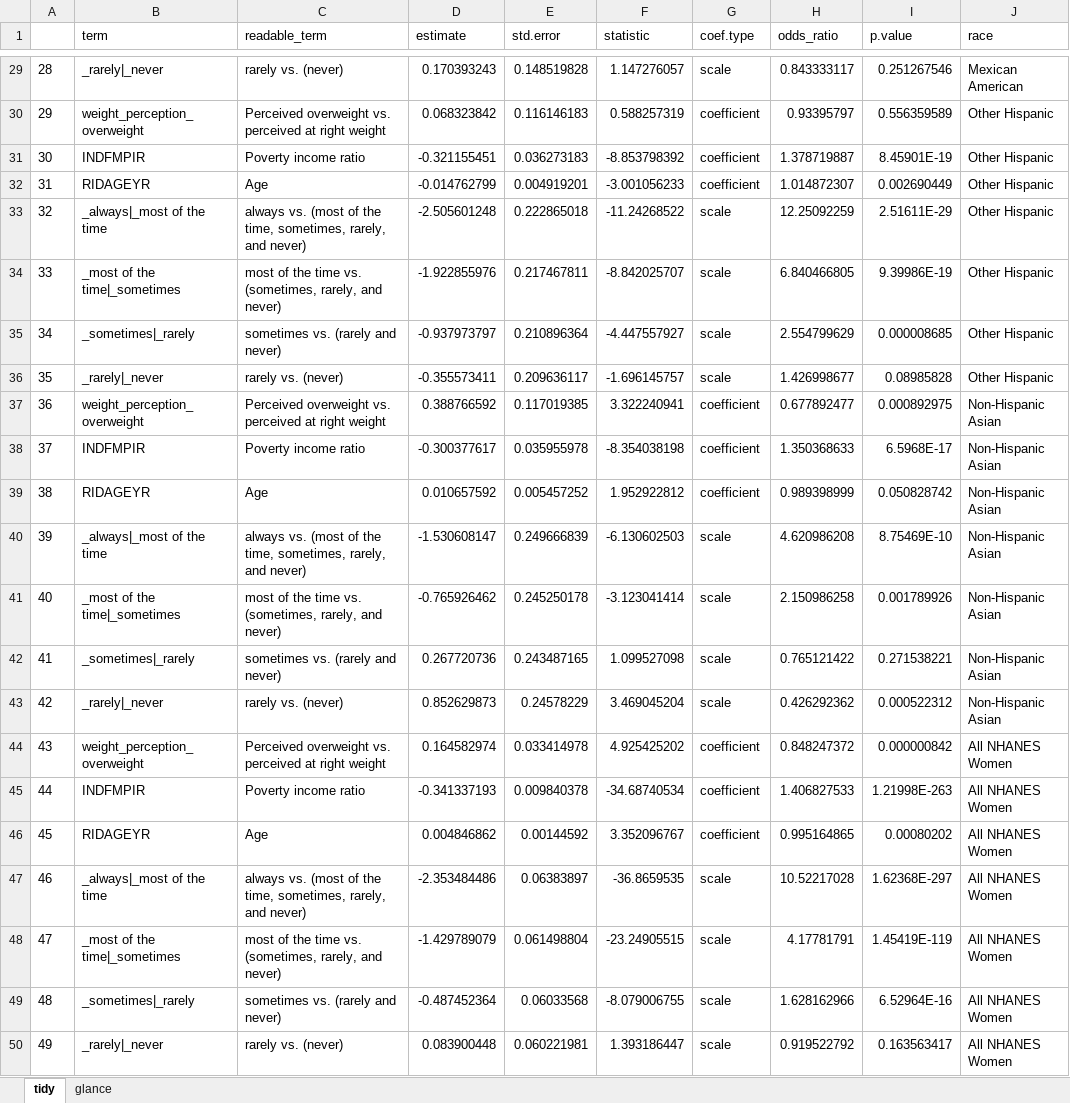
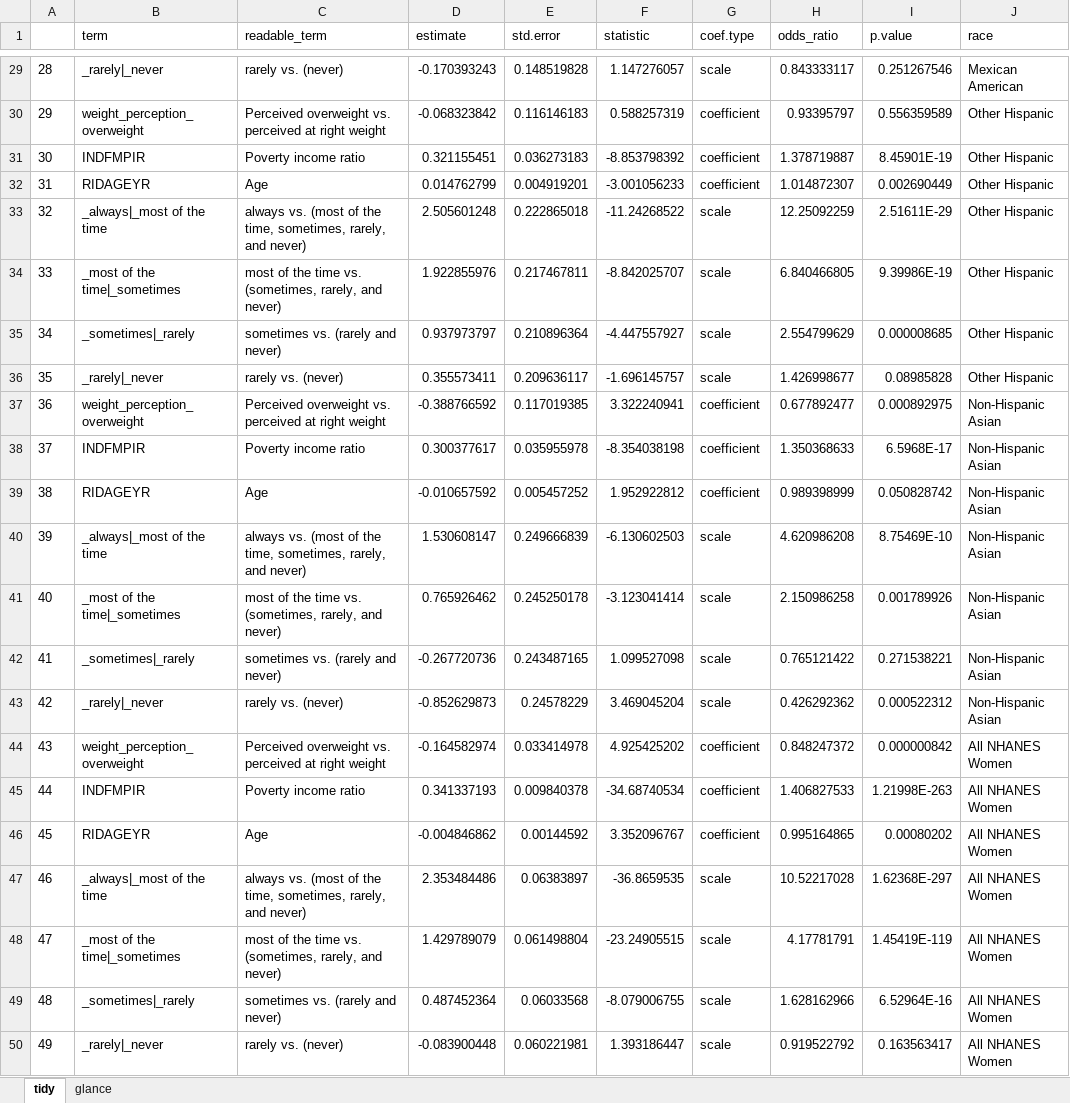
Before and after one commit to vynguyen92/weight_perception_bp3, an Excel workbook: ordinal_logistic_sunscreen_stratified_by_race_weight_perception_INDFMPIR_RIDAGEYR.xlsx, sheet tidy, drawn as a sheet; only a part is shown, gaps mark what is left out; values as stored, in another font and other column widths than the file's, no borders; the diff covers the shown part only; the diff names each change by its address in the sheet, - before the commit and + after, or states it on an @@ line.

```diff
--- a/ordinal_logistic_sunscreen_stratified_by_race_weight_perception_INDFMPIR_RIDAGEYR.xlsx (sheet tidy)
+++ b/ordinal_logistic_sunscreen_stratified_by_race_weight_perception_INDFMPIR_RIDAGEYR.xlsx (sheet tidy)
-D29 (estimate): 0.170393243
+D29 (estimate): -0.170393243
-D30 (estimate): 0.068323842
+D30 (estimate): -0.068323842
-D31 (estimate): -0.321155451
+D31 (estimate): 0.321155451
-D32 (estimate): -0.014762799
+D32 (estimate): 0.014762799
-D33 (estimate): -2.505601248
+D33 (estimate): 2.505601248
-D34 (estimate): -1.922855976
+D34 (estimate): 1.922855976
-D35 (estimate): -0.937973797
+D35 (estimate): 0.937973797
-D36 (estimate): -0.355573411
+D36 (estimate): 0.355573411
-D37 (estimate): 0.388766592
+D37 (estimate): -0.388766592
-D38 (estimate): -0.300377617
+D38 (estimate): 0.300377617
-D39 (estimate): 0.010657592
+D39 (estimate): -0.010657592
-D40 (estimate): -1.530608147
+D40 (estimate): 1.530608147
-D41 (estimate): -0.765926462
+D41 (estimate): 0.765926462
-D42 (estimate): 0.267720736
+D42 (estimate): -0.267720736
-D43 (estimate): 0.852629873
+D43 (estimate): -0.852629873
-D44 (estimate): 0.164582974
+D44 (estimate): -0.164582974
-D45 (estimate): -0.341337193
+D45 (estimate): 0.341337193
-D46 (estimate): 0.004846862
+D46 (estimate): -0.004846862
-D47 (estimate): -2.353484486
+D47 (estimate): 2.353484486
-D48 (estimate): -1.429789079
+D48 (estimate): 1.429789079
-D49 (estimate): -0.487452364
+D49 (estimate): 0.487452364
-D50 (estimate): 0.083900448
+D50 (estimate): -0.083900448
```
Also changed, not shown: 27 edited cells elsewhere in this sheet, ordinal_logistic_sunscreen_race_weight_perception_INDFMPIR_RIDAGEYR.xlsx, ordinal_logistic_sunscreen_weight_perception_race_INDFMPIR_RIDAGEYR.xlsx, 1 other file.
